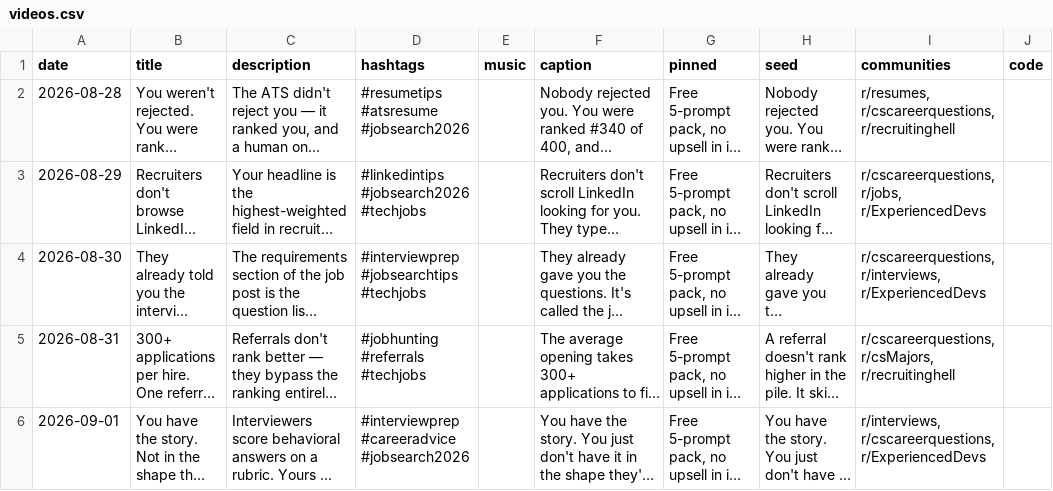
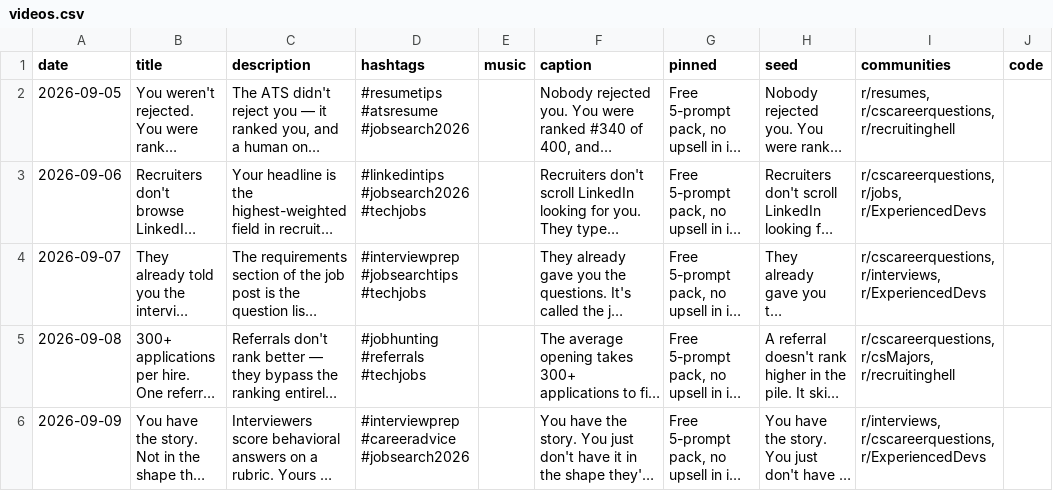
Before and after one commit to buriedbybots-sketch/buried-by-bots-pipeline, a CSV file: sheet/videos.csv, drawn as a sheet; long unchanged cells end in …; the diff names each change by its address in the sheet, - before the commit and + after, or states it on an @@ line.

```diff
--- a/sheet/videos.csv
+++ b/sheet/videos.csv
-A2 (date): 2026-08-28
+A2 (date): 2026-09-05
-A3 (date): 2026-08-29
+A3 (date): 2026-09-06
-A4 (date): 2026-08-30
+A4 (date): 2026-09-07
-A5 (date): 2026-08-31
+A5 (date): 2026-09-08
-A6 (date): 2026-09-01
+A6 (date): 2026-09-09
```
Also changed, not shown: sheet/scenes.csv.
